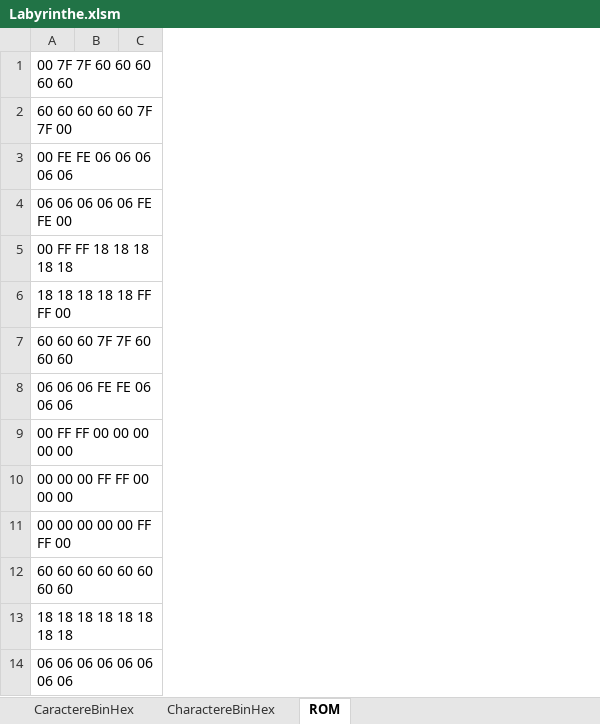
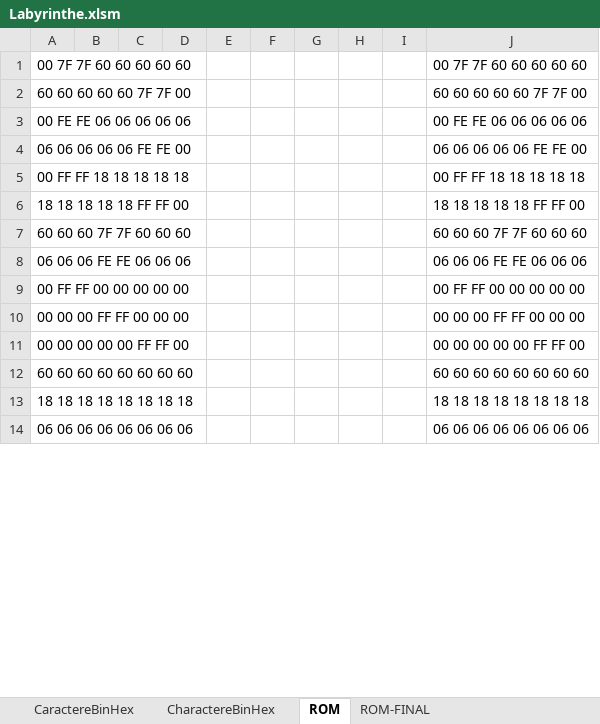
Before and after one commit to Bcow7/APM_Pacman, an Excel workbook: Labyrinthe.xlsm, sheet ROM, drawn as a sheet; only a part is shown; values as stored, in another font and other column widths than the file's, no borders; the diff covers the shown part only; the diff names each change by its address in the sheet, - before the commit and + after, or states it on an @@ line.

```diff
--- a/Labyrinthe.xlsm (sheet ROM)
+++ b/Labyrinthe.xlsm (sheet ROM)
+sheet tab: ROM-FINAL
+column D, empty
+column E, empty
+column F, empty
+column G, empty
+column H, empty
+column I, empty
+column J, rows 1-14: 00 7F 7F 60 60 60 60 60 | 60 60 60 60 60 7F 7F 00 | 00 FE FE 06 06 06 06 06 | 06 06 06 06 06 FE FE 00 | 00 FF FF 18 18 18 18 18 | 18 18 18 18 18 FF FF 00 | 60 60 60 7F 7F 60 60 60 | 06 06 06 FE FE 06 06 06 | 00 FF FF 00 00 00 00 00 | 00 00 00 FF FF 00 00 00 | 00 00 00 00 00 FF FF 00 | 60 60 60 60 60 60 60 60 | 18 18 18 18 18 18 18 18 | 06 06 06 06 06 06 06 06
```
Also changed, not shown: 420 removed rows, 23 moved rows and 1 edited cell elsewhere in this sheet, sheet CharactereBinHex, hidden cells, 3 other files.
